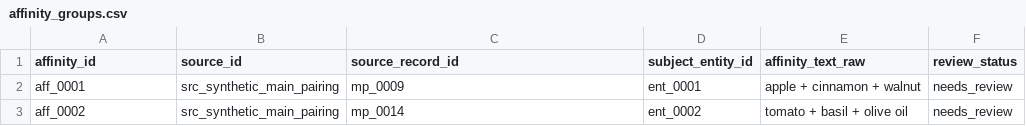
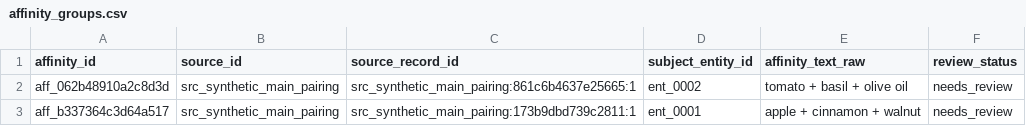
Before and after one commit to sveci2/flavor-pairing, a CSV file: data/sample/affinity_groups.csv, drawn as a sheet.

```diff
--- a/data/sample/affinity_groups.csv
+++ b/data/sample/affinity_groups.csv
@@ -1,3 +1,3 @@
 affinity_id,source_id,source_record_id,subject_entity_id,affinity_text_raw,review_status
-aff_0001,src_synthetic_main_pairing,mp_0009,ent_0001,apple + cinnamon + walnut,needs_review
-aff_0002,src_synthetic_main_pairing,mp_0014,ent_0002,tomato + basil + olive oil,needs_review
+aff_062b48910a2c8d3d,src_synthetic_main_pairing,src_synthetic_main_pairing:861c6b4637e25665:1,ent_0002,tomato + basil + olive oil,needs_review
+aff_b337364c3d64a517,src_synthetic_main_pairing,src_synthetic_main_pairing:173b9dbd739c2811:1,ent_0001,apple + cinnamon + walnut,needs_review
```
Also changed, not shown: data/sample/entity_attributes.csv, data/sample/entity_source_names.csv, 15 other files.
